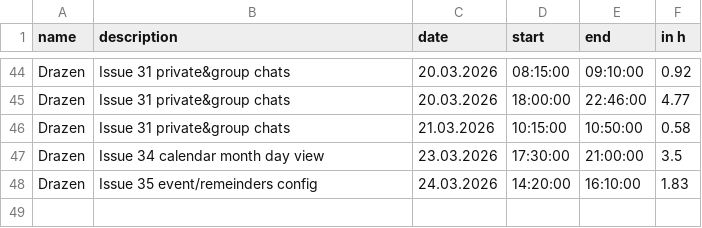
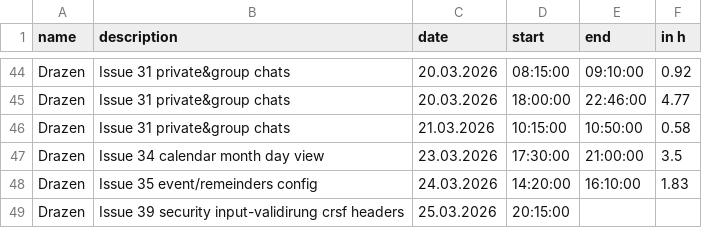
Before and after one commit to kiDra94/EffSync, a CSV file: working_time_records_drazen.csv, drawn as a sheet; only a part is shown, gaps mark what is left out.

Commit message:
#39: updated workingtime, start

```diff
--- a/working_time_records_drazen.csv
+++ b/working_time_records_drazen.csv
@@ -48 +48,2 @@ Drazen,Issue 34 calendar month day view,23.03.2026,17:30:00,21:00:00,3.5
 Drazen,Issue 35 event/remeinders config,24.03.2026,14:20:00,16:10:00,1.83
+Drazen,Issue 39 security input-validirung crsf headers,25.03.2026,20:15:00,
```
